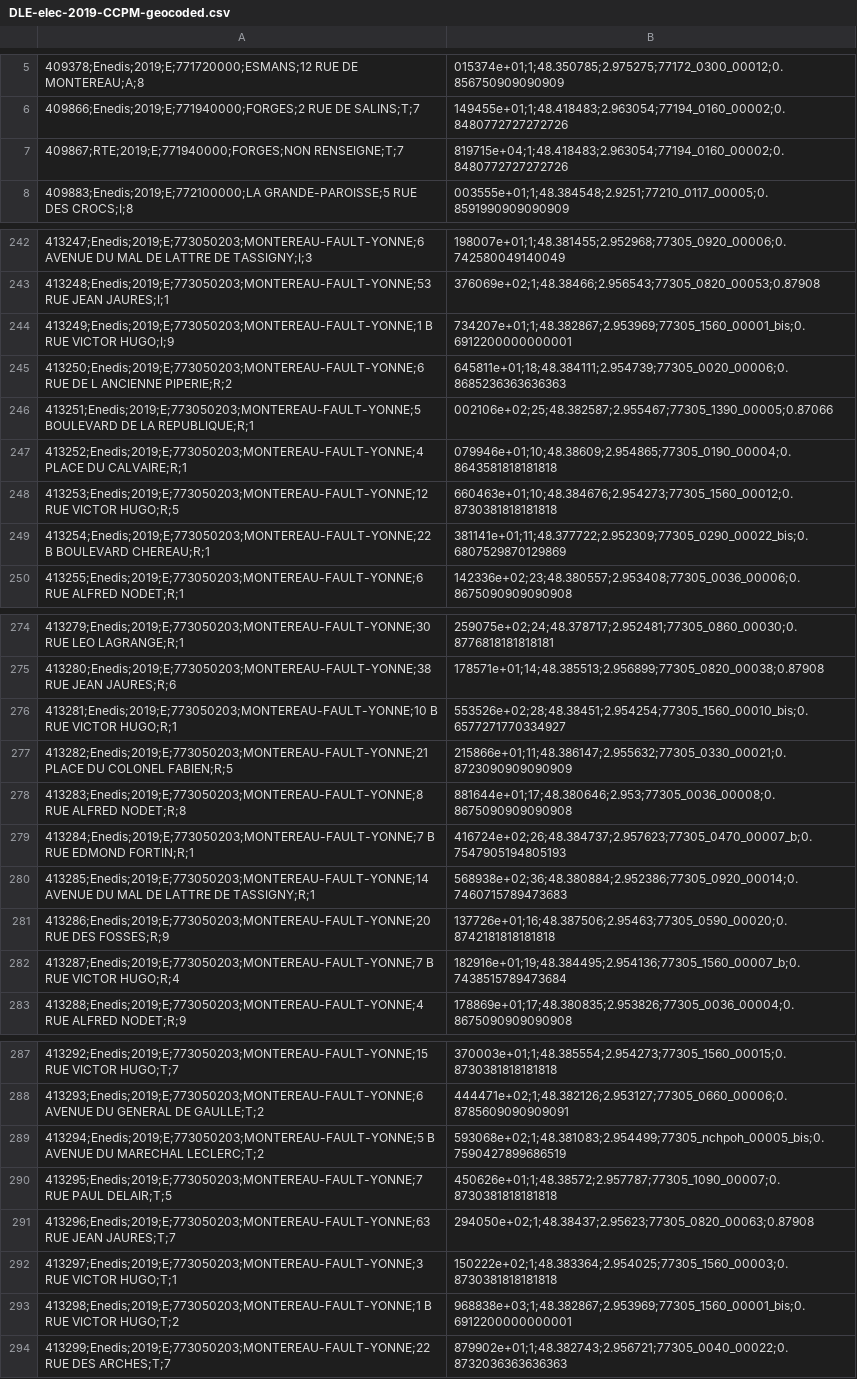
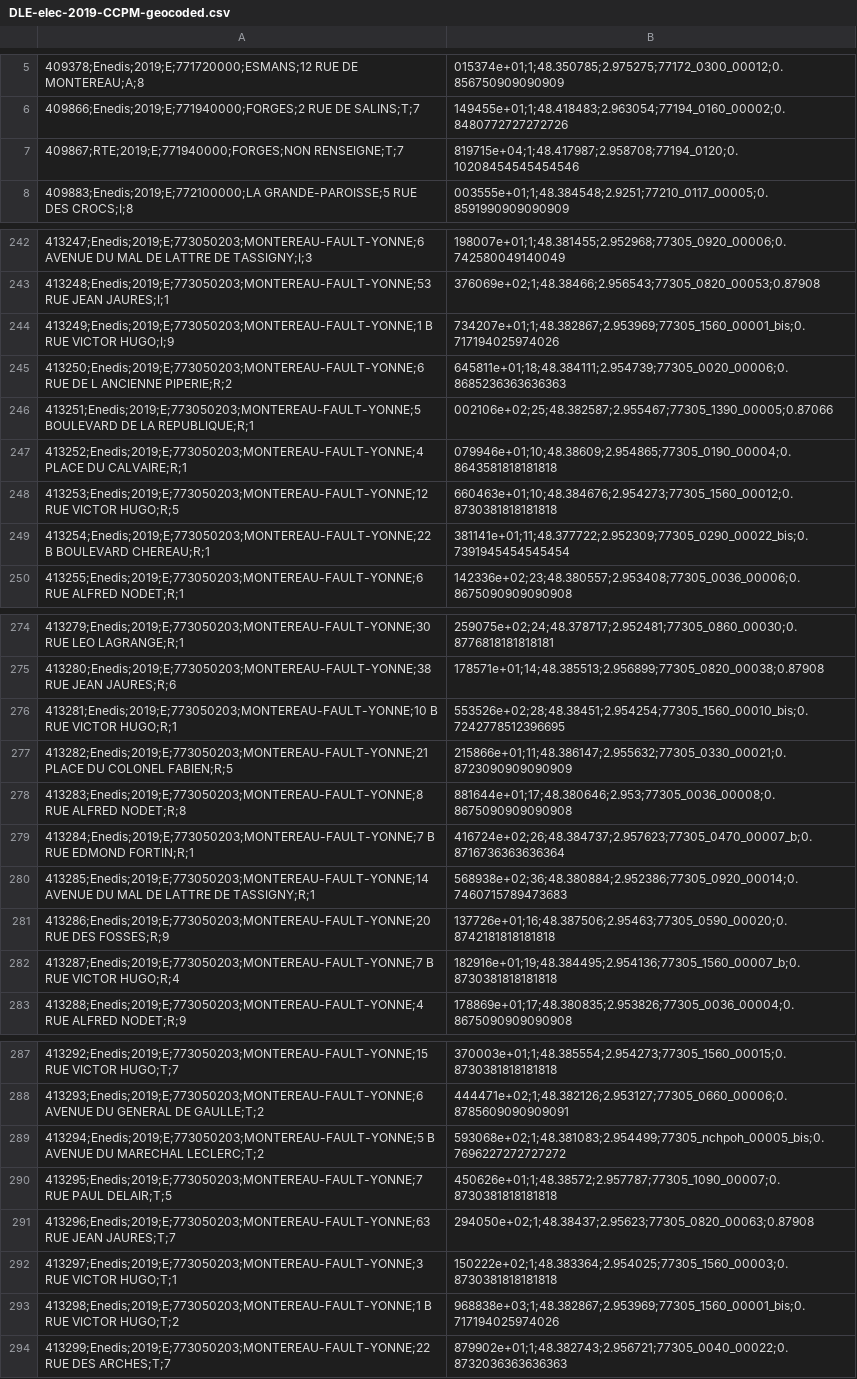
Before and after one commit to mroyerdevericourt/PI_energie, a CSV file: data/DLE-elec-2019-CCPM-geocoded.csv, drawn as a sheet; only a part is shown, gaps mark what is left out; the diff covers the shown part only.

```diff
--- a/data/DLE-elec-2019-CCPM-geocoded.csv
+++ b/data/DLE-elec-2019-CCPM-geocoded.csv
@@ -6,3 +6,3 @@
 409866;Enedis;2019;E;771940000;FORGES;2 RUE DE SALINS;T;7,149455e+01;1;48.418483;2.963054;77194_0160_00002;0.8480772727272726
-409867;RTE;2019;E;771940000;FORGES;NON RENSEIGNE;T;7,819715e+04;1;48.418483;2.963054;77194_0160_00002;0.8480772727272726
+409867;RTE;2019;E;771940000;FORGES;NON RENSEIGNE;T;7,819715e+04;1;48.417987;2.958708;77194_0120;0.10208454545454546
 409883;Enedis;2019;E;772100000;LA GRANDE-PAROISSE;5 RUE DES CROCS;I;8,003555e+01;1;48.384548;2.9251;77210_0117_00005;0.8591990909090909
@@ -243,3 +243,3 @@
 413248;Enedis;2019;E;773050203;MONTEREAU-FAULT-YONNE;53 RUE JEAN JAURES;I;1,376069e+02;1;48.38466;2.956543;77305_0820_00053;0.87908
-413249;Enedis;2019;E;773050203;MONTEREAU-FAULT-YONNE;1 B RUE VICTOR HUGO;I;9,734207e+01;1;48.382867;2.953969;77305_1560_00001_bis;0.6912200000000001
+413249;Enedis;2019;E;773050203;MONTEREAU-FAULT-YONNE;1 B RUE VICTOR HUGO;I;9,734207e+01;1;48.382867;2.953969;77305_1560_00001_bis;0.717194025974026
 413250;Enedis;2019;E;773050203;MONTEREAU-FAULT-YONNE;6 RUE DE L ANCIENNE PIPERIE;R;2,645811e+01;18;48.384111;2.954739;77305_0020_00006;0.8685236363636363
@@ -248,3 +248,3 @@
 413253;Enedis;2019;E;773050203;MONTEREAU-FAULT-YONNE;12 RUE VICTOR HUGO;R;5,660463e+01;10;48.384676;2.954273;77305_1560_00012;0.8730381818181818
-413254;Enedis;2019;E;773050203;MONTEREAU-FAULT-YONNE;22 B BOULEVARD CHEREAU;R;1,381141e+01;11;48.377722;2.952309;77305_0290_00022_bis;0.6807529870129869
+413254;Enedis;2019;E;773050203;MONTEREAU-FAULT-YONNE;22 B BOULEVARD CHEREAU;R;1,381141e+01;11;48.377722;2.952309;77305_0290_00022_bis;0.7391945454545454
 413255;Enedis;2019;E;773050203;MONTEREAU-FAULT-YONNE;6 RUE ALFRED NODET;R;1,142336e+02;23;48.380557;2.953408;77305_0036_00006;0.8675090909090908
@@ -275,9 +275,9 @@
 413280;Enedis;2019;E;773050203;MONTEREAU-FAULT-YONNE;38 RUE JEAN JAURES;R;6,178571e+01;14;48.385513;2.956899;77305_0820_00038;0.87908
-413281;Enedis;2019;E;773050203;MONTEREAU-FAULT-YONNE;10 B RUE VICTOR HUGO;R;1,553526e+02;28;48.38451;2.954254;77305_1560_00010_bis;0.6577271770334927
+413281;Enedis;2019;E;773050203;MONTEREAU-FAULT-YONNE;10 B RUE VICTOR HUGO;R;1,553526e+02;28;48.38451;2.954254;77305_1560_00010_bis;0.7242778512396695
 413282;Enedis;2019;E;773050203;MONTEREAU-FAULT-YONNE;21 PLACE DU COLONEL FABIEN;R;5,215866e+01;11;48.386147;2.955632;77305_0330_00021;0.8723090909090909
 413283;Enedis;2019;E;773050203;MONTEREAU-FAULT-YONNE;8 RUE ALFRED NODET;R;8,881644e+01;17;48.380646;2.953;77305_0036_00008;0.8675090909090908
-413284;Enedis;2019;E;773050203;MONTEREAU-FAULT-YONNE;7 B RUE EDMOND FORTIN;R;1,416724e+02;26;48.384737;2.957623;77305_0470_00007_b;0.7547905194805193
+413284;Enedis;2019;E;773050203;MONTEREAU-FAULT-YONNE;7 B RUE EDMOND FORTIN;R;1,416724e+02;26;48.384737;2.957623;77305_0470_00007_b;0.8716736363636364
 413285;Enedis;2019;E;773050203;MONTEREAU-FAULT-YONNE;14 AVENUE DU MAL DE LATTRE DE TASSIGNY;R;1,568938e+02;36;48.380884;2.952386;77305_0920_00014;0.7460715789473683
 413286;Enedis;2019;E;773050203;MONTEREAU-FAULT-YONNE;20 RUE DES FOSSES;R;9,137726e+01;16;48.387506;2.95463;77305_0590_00020;0.8742181818181818
-413287;Enedis;2019;E;773050203;MONTEREAU-FAULT-YONNE;7 B RUE VICTOR HUGO;R;4,182916e+01;19;48.384495;2.954136;77305_1560_00007_b;0.7438515789473684
+413287;Enedis;2019;E;773050203;MONTEREAU-FAULT-YONNE;7 B RUE VICTOR HUGO;R;4,182916e+01;19;48.384495;2.954136;77305_1560_00007_b;0.8730381818181818
 413288;Enedis;2019;E;773050203;MONTEREAU-FAULT-YONNE;4 RUE ALFRED NODET;R;9,178869e+01;17;48.380835;2.953826;77305_0036_00004;0.8675090909090908
@@ -288,3 +288,3 @@
 413293;Enedis;2019;E;773050203;MONTEREAU-FAULT-YONNE;6 AVENUE DU GENERAL DE GAULLE;T;2,444471e+02;1;48.382126;2.953127;77305_0660_00006;0.8785609090909091
-413294;Enedis;2019;E;773050203;MONTEREAU-FAULT-YONNE;5 B AVENUE DU MARECHAL LECLERC;T;2,593068e+02;1;48.381083;2.954499;77305_nchpoh_00005_bis;0.7590427899686519
+413294;Enedis;2019;E;773050203;MONTEREAU-FAULT-YONNE;5 B AVENUE DU MARECHAL LECLERC;T;2,593068e+02;1;48.381083;2.954499;77305_nchpoh_00005_bis;0.7696227272727272
 413295;Enedis;2019;E;773050203;MONTEREAU-FAULT-YONNE;7 RUE PAUL DELAIR;T;5,450626e+01;1;48.38572;2.957787;77305_1090_00007;0.8730381818181818
@@ -292,3 +292,3 @@
 413297;Enedis;2019;E;773050203;MONTEREAU-FAULT-YONNE;3 RUE VICTOR HUGO;T;1,150222e+02;1;48.383364;2.954025;77305_1560_00003;0.8730381818181818
-413298;Enedis;2019;E;773050203;MONTEREAU-FAULT-YONNE;1 B RUE VICTOR HUGO;T;2,968838e+03;1;48.382867;2.953969;77305_1560_00001_bis;0.6912200000000001
+413298;Enedis;2019;E;773050203;MONTEREAU-FAULT-YONNE;1 B RUE VICTOR HUGO;T;2,968838e+03;1;48.382867;2.953969;77305_1560_00001_bis;0.717194025974026
 413299;Enedis;2019;E;773050203;MONTEREAU-FAULT-YONNE;22 RUE DES ARCHES;T;7,879902e+01;1;48.382743;2.956721;77305_0040_00022;0.8732036363636363
```
Also changed, not shown: 4 edited cells elsewhere in this file, data/DLE-gaz-2019-CCPM-geocoded.csv, 4 other files.
